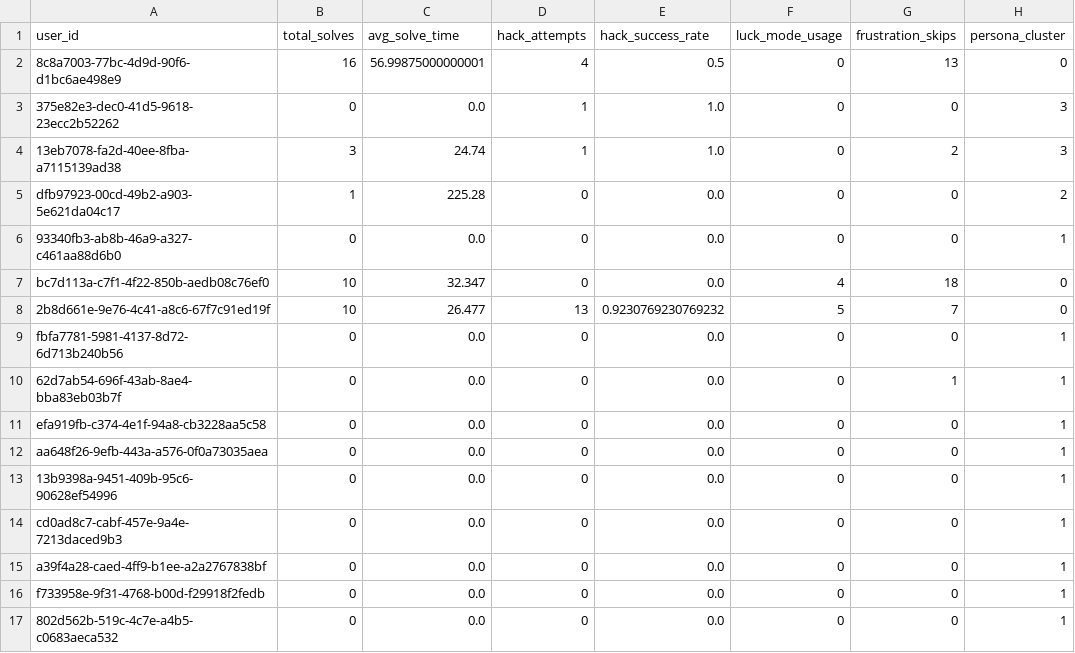
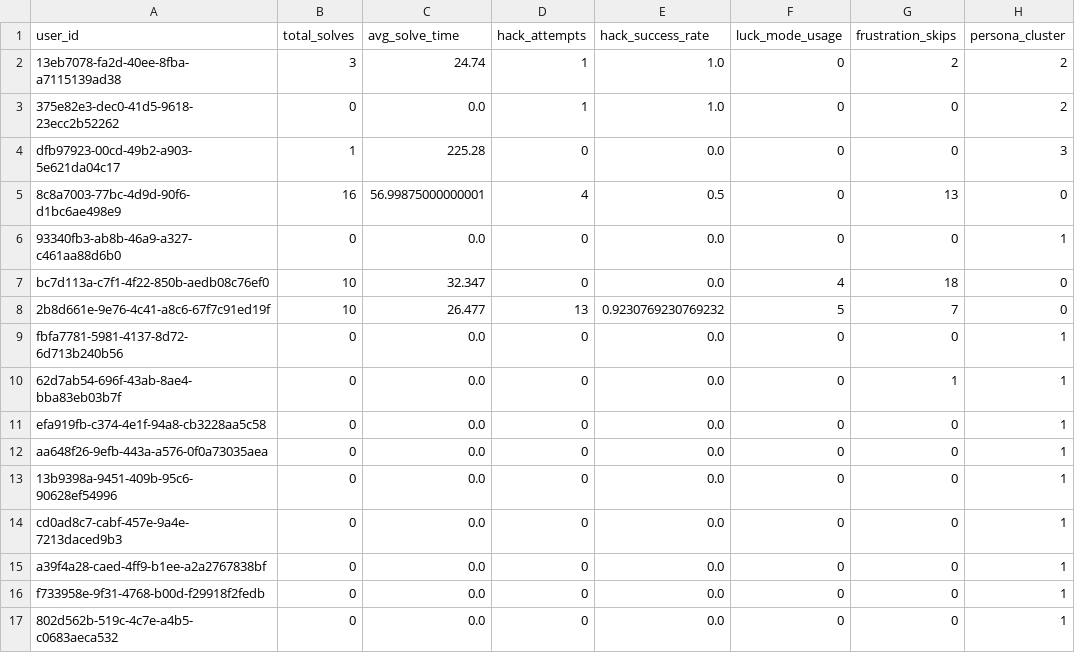
Before and after one commit to TheMadMax-8/Geek-Ludo-War, a CSV file: ml/clustered_users.csv, drawn as a sheet; removed rows and columns are numbered as before the commit, all else as after; the diff names each change by its address in the sheet, - before the commit and + after, or states it on an @@ line.

```diff
--- a/ml/clustered_users.csv
+++ b/ml/clustered_users.csv
+row 2: 13eb7078-fa2d-40ee-8fba-a7115139ad38 | 3 | 24.74 | 1 | 1.0 | 0 | 2 | 2
+row 3: 375e82e3-dec0-41d5-9618-23ecc2b52262 | 0 | 0.0 | 1 | 1.0 | 0 | 0 | 2
+row 4: dfb97923-00cd-49b2-a903-5e621da04c17 | 1 | 225.28 | 0 | 0.0 | 0 | 0 | 3
-row 3: 375e82e3-dec0-41d5-9618-23ecc2b52262 | 0 | 0.0 | 1 | 1.0 | 0 | 0 | 3
-row 4: 13eb7078-fa2d-40ee-8fba-a7115139ad38 | 3 | 24.74 | 1 | 1.0 | 0 | 2 | 3
-row 5: dfb97923-00cd-49b2-a903-5e621da04c17 | 1 | 225.28 | 0 | 0.0 | 0 | 0 | 2
```
Also changed, not shown: 4 other files.
